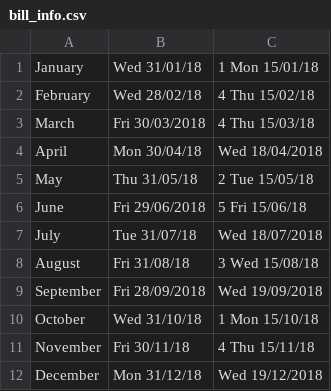
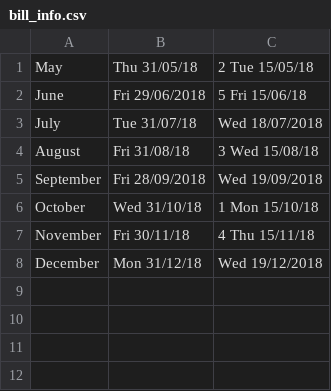
Before and after one commit to willp34/myfirst_project, a CSV file: bill_info.csv, drawn as a sheet.

```diff
--- a/bill_info.csv
+++ b/bill_info.csv
@@ -1,5 +1 @@
-January,"Wed 31/01/18","1  Mon 15/01/18"
-February,"Wed 28/02/18","4  Thu 15/02/18"
-March,"Fri  30/03/2018","4  Thu 15/03/18"
-April,"Mon 30/04/18","Wed  18/04/2018"
 May,"Thu 31/05/18","2  Tue 15/05/18"
```
Also changed, not shown: 1 other file.
